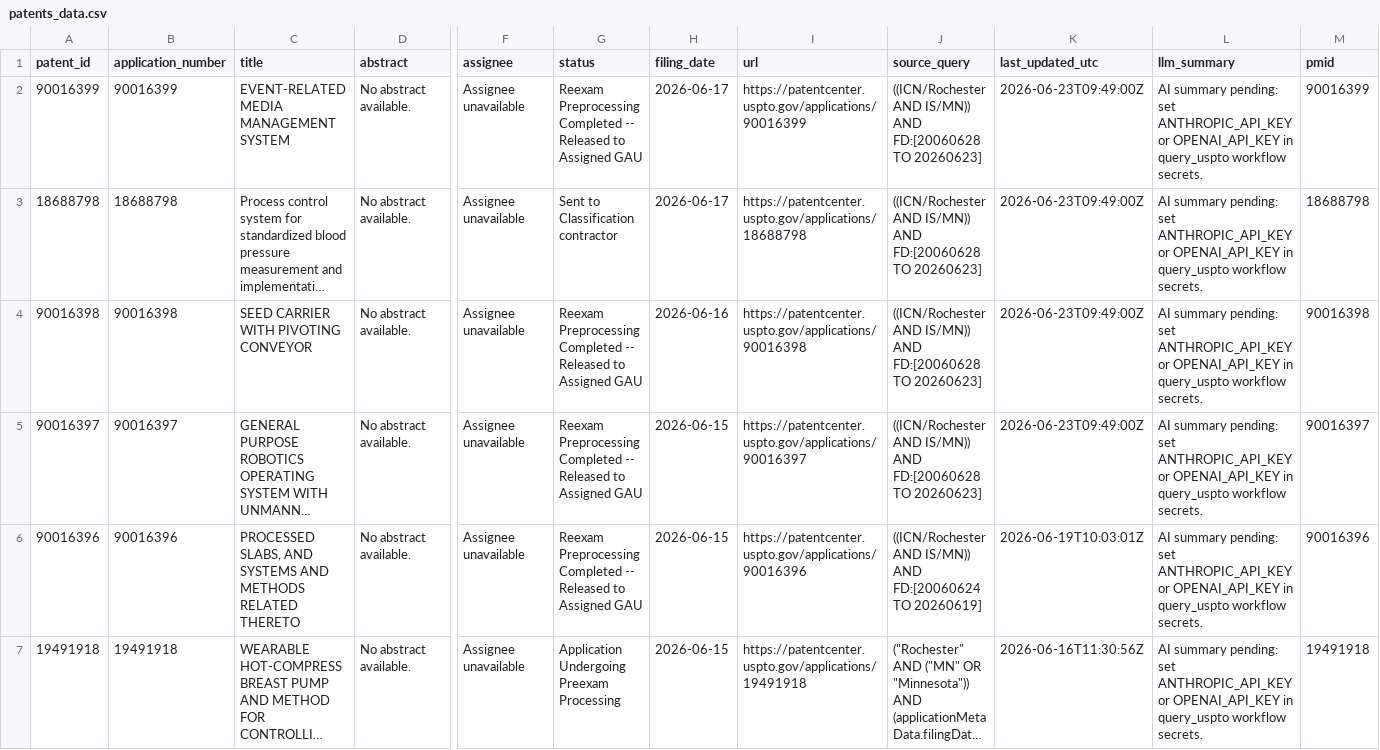
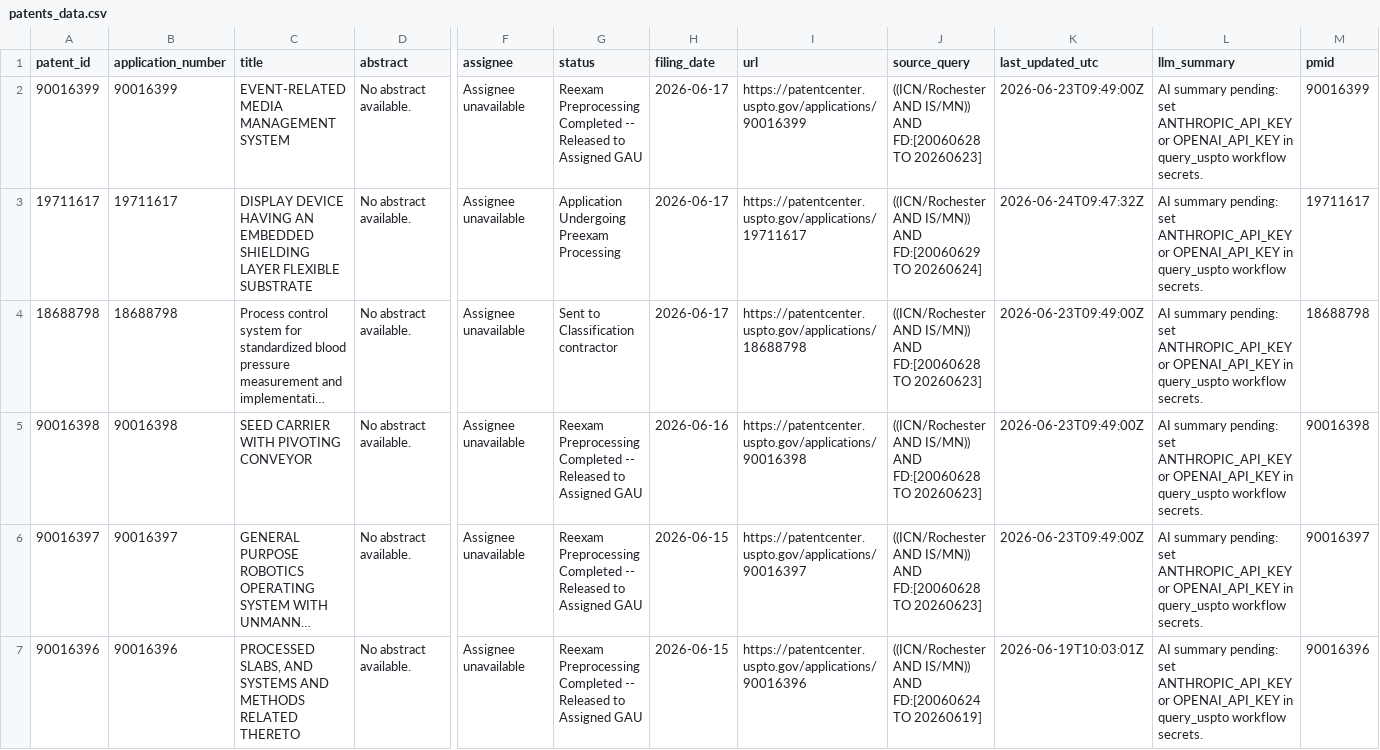
Before and after one commit to MedCityAI/MedCityAI2, a CSV file: assets/data/patents_data.csv, drawn as a sheet; only a part is shown, gaps mark what is left out; the shorter side is filled out with more unchanged rows; long unchanged cells end in …; rows hold the shown columns only; the diff names each change by its address in the sheet, - before the commit and + after, or states it on an @@ line.

```diff
--- a/assets/data/patents_data.csv
+++ b/assets/data/patents_data.csv
+row 3: 19711617 | 19711617 | DISPLAY DEVICE HAVING AN EMBEDDED SHIELDING LAYER FLEXIBLE SUBSTRATE | No abstract available. | Assignee unavailable | Application Undergoing Preexam Processing | 2026-06-17 | https://patentcenter.uspto.gov/applications/19711617 | ((ICN/Rochester AND IS/MN)) AND FD:[20060629 TO 20260624] | 2026-06-24T09:47:32Z | AI summary pending: set ANTHROPIC_API_KEY or OPENAI_API_KEY in query_uspto workflow secrets. | 19711617
```
